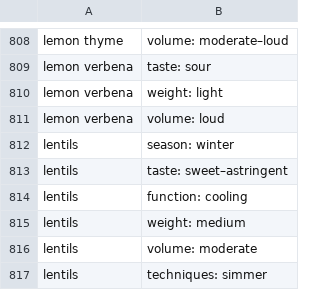
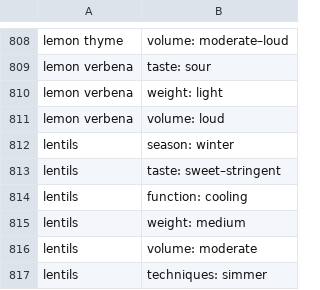
Before and after one commit to food-tools/flavor-map, a CSV file: data-v1/ingredient_metadata.csv, drawn as a sheet; only a part is shown, gaps mark what is left out.

```diff
--- a/data-v1/ingredient_metadata.csv
+++ b/data-v1/ingredient_metadata.csv
@@ -812,3 +812,3 @@ lemon verbena,volume: loud
 lentils,season: winter
-lentils,taste: sweet–astringent
+lentils,taste: sweet–stringent
 lentils,function: cooling
```
Also changed, not shown: data-v1/cuisines.csv, data-v1/flavor_bible_full.csv, 4 other files.
